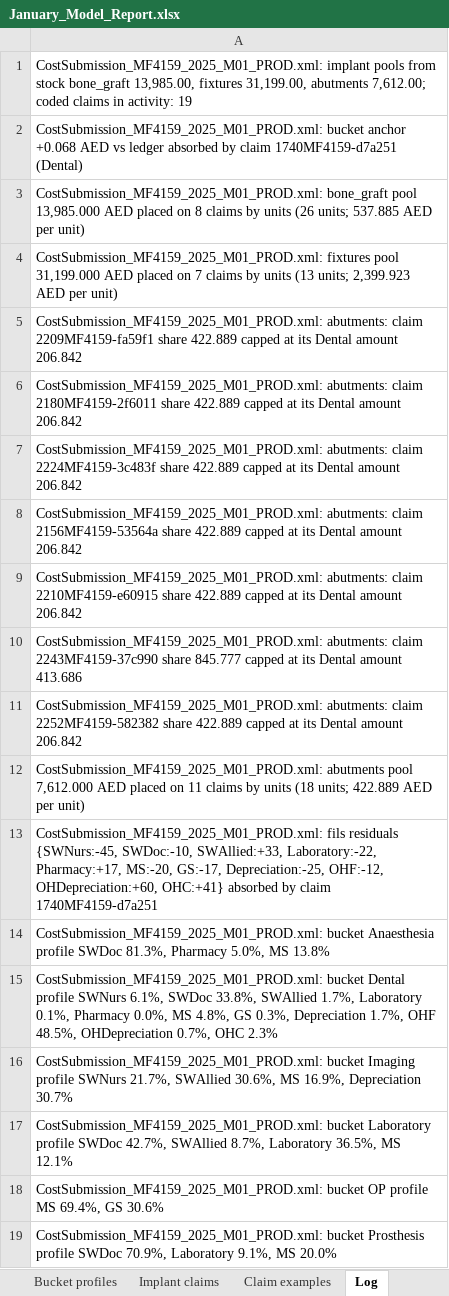
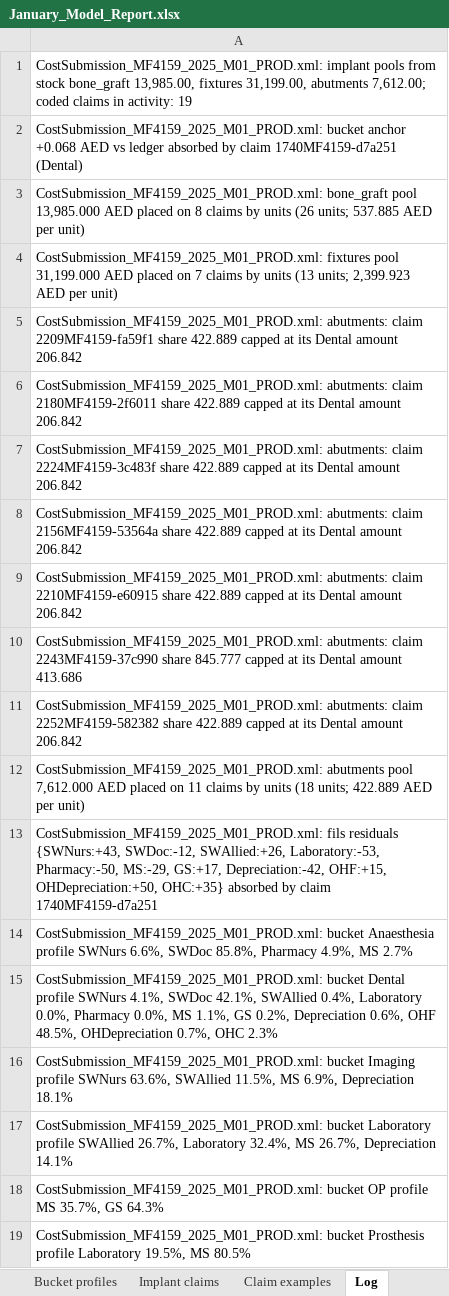
Before and after one commit to htahoun/Clinical-Costing, an Excel workbook: output/January_Model_Report.xlsx, sheet Log, drawn as a sheet; values as stored, in another font and other column widths than the file's, no borders; the diff names each change by its address in the sheet, - before the commit and + after, or states it on an @@ line.

```diff
--- a/output/January_Model_Report.xlsx (sheet Log)
+++ b/output/January_Model_Report.xlsx (sheet Log)
-A13: …fils residuals {SWNurs:-45, SWDoc:-10, SWAllied:+33, Laboratory:-22, Pharmacy:+17, MS:-20, GS:-17, Depreciation:-25, OHF:-12, OHDepreciation:+60, OHC:+41} absorbed by…
+A13: …fils residuals {SWNurs:+43, SWDoc:-12, SWAllied:+26, Laboratory:-53, Pharmacy:-50, MS:-29, GS:+17, Depreciation:-42, OHF:+15, OHDepreciation:+50, OHC:+35} absorbed by…
-A14: …Anaesthesia profile SWDoc 81.3%, Pharmacy 5.0%, MS 13.8%
+A14: …Anaesthesia profile SWNurs 6.6%, SWDoc 85.8%, Pharmacy 4.9%, MS 2.7%
-A15: …profile SWNurs 6.1%, SWDoc 33.8%, SWAllied 1.7%, Laboratory 0.1%, Pharmacy 0.0%, MS 4.8%, GS 0.3%, Depreciation 1.7%, OHF 48.5%,…
+A15: …profile SWNurs 4.1%, SWDoc 42.1%, SWAllied 0.4%, Laboratory 0.0%, Pharmacy 0.0%, MS 1.1%, GS 0.2%, Depreciation 0.6%, OHF 48.5%,…
-A16: …profile SWNurs 21.7%, SWAllied 30.6%, MS 16.9%, Depreciation 30.7%
+A16: …profile SWNurs 63.6%, SWAllied 11.5%, MS 6.9%, Depreciation 18.1%
-A17: …Laboratory profile SWDoc 42.7%, SWAllied 8.7%, Laboratory 36.5%, MS 12.1%
+A17: …Laboratory profile SWAllied 26.7%, Laboratory 32.4%, MS 26.7%, Depreciation 14.1%
-A18: …profile MS 69.4%, GS 30.6%
+A18: …profile MS 35.7%, GS 64.3%
-A19: …Prosthesis profile SWDoc 70.9%, Laboratory 9.1%, MS 20.0%
+A19: …Prosthesis profile Laboratory 19.5%, MS 80.5%
```
Also changed, not shown: sheet Claim examples, sheet Bucket profiles, other sheet tabs, 5 other files.
